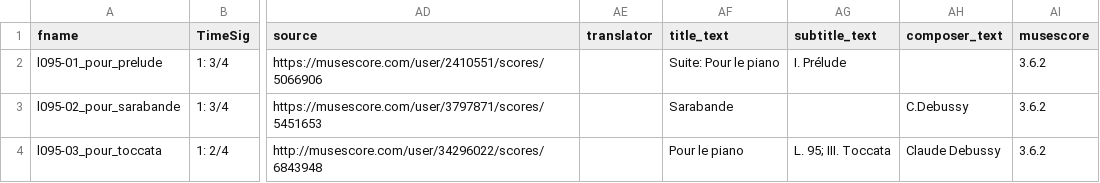
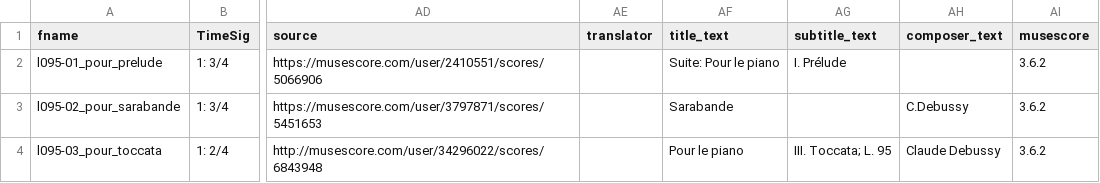
Before and after one commit to DCMLab/debussy_pour_le_piano, a TSV file: metadata.tsv, drawn as a sheet; only a part is shown, gaps mark what is left out; the diff names each change by its address in the sheet, - before the commit and + after, or states it on an @@ line.

```diff
--- a/metadata.tsv
+++ b/metadata.tsv
-AG4 (subtitle_text): L. 95; III. Toccata
+AG4 (subtitle_text): III. Toccata; L. 95
```
Also changed, not shown: 2 other files.
